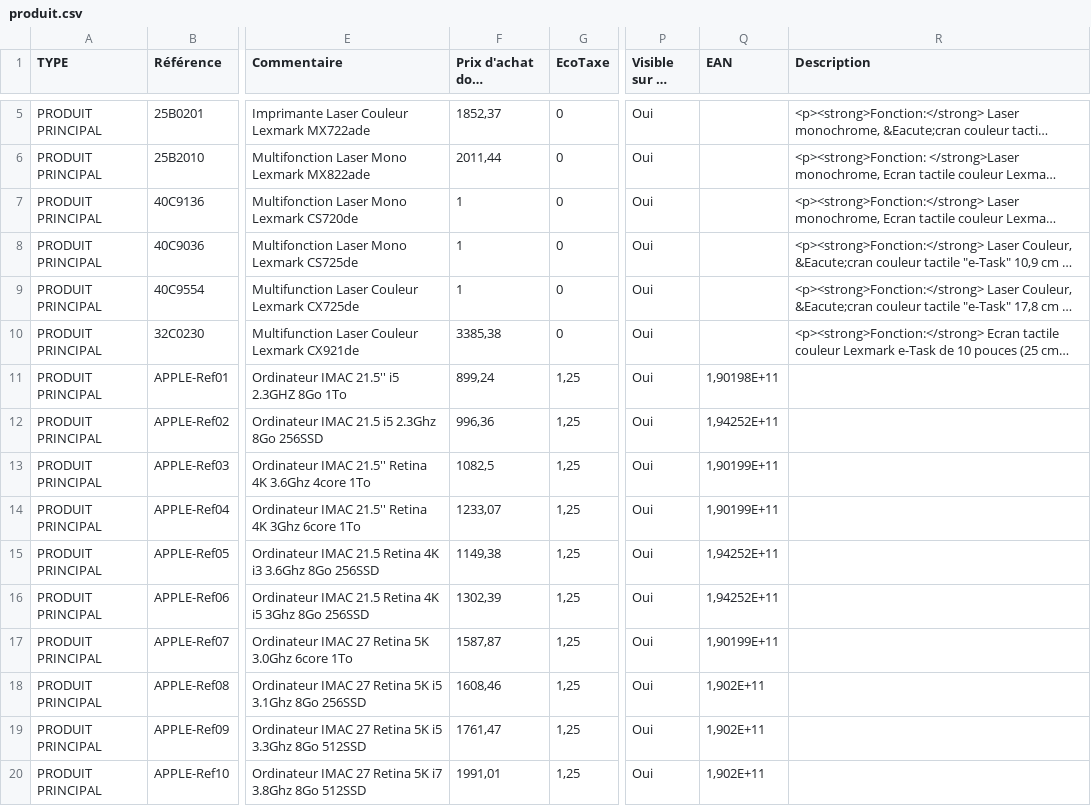
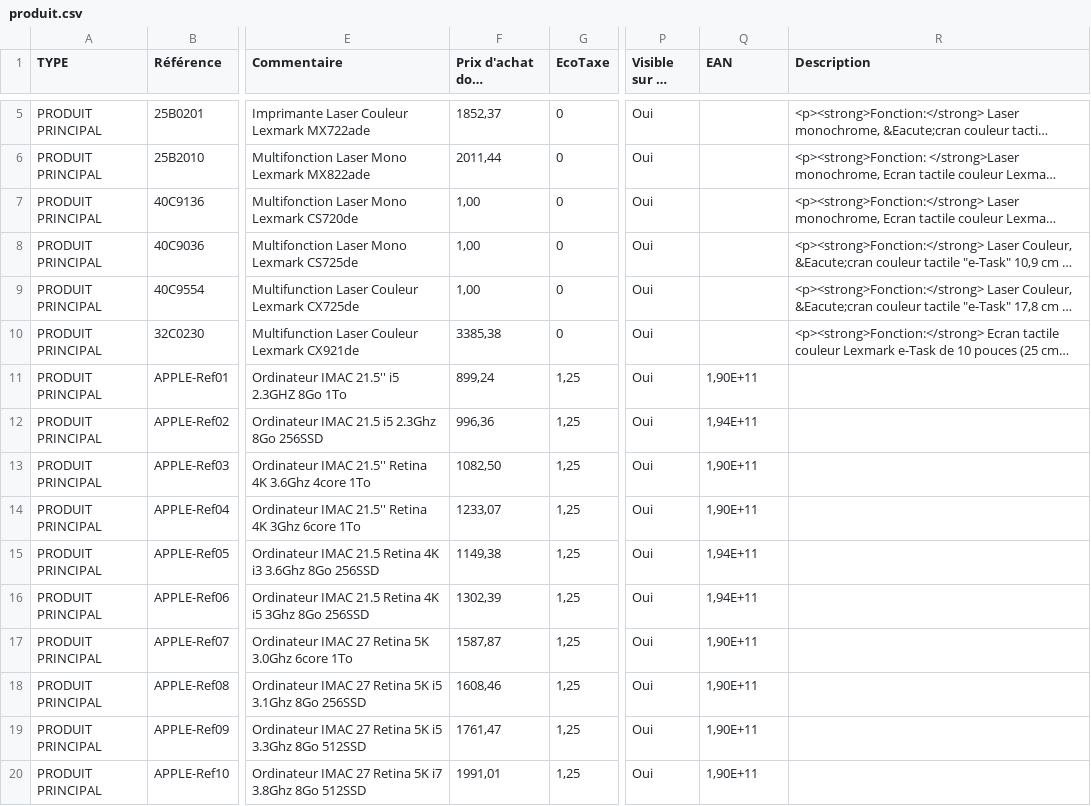
Before and after one commit to smortier59/optima, a CSV file: crontab/cleodis/boulangerpro/produit.csv, drawn as a sheet; only a part is shown, gaps mark what is left out; long unchanged cells end in …; the diff covers the shown part only; the diff names each change by its address in the sheet, - before the commit and + after, or states it on an @@ line.

Commit message:
decimal

```diff
--- a/crontab/cleodis/boulangerpro/produit.csv
+++ b/crontab/cleodis/boulangerpro/produit.csv
-F7:F9 (Prix d'achat dont ecotaxe): 1
+F7:F9 (Prix d'achat dont ecotaxe): 1,00
-Q11 (EAN): 1,90198E+11
+Q11 (EAN): 1,90E+11
-Q12 (EAN): 1,94252E+11
+Q12 (EAN): 1,94E+11
-F13 (Prix d'achat dont ecotaxe): 1082,5
+F13 (Prix d'achat dont ecotaxe): 1082,50
-Q13:Q14 (EAN): 1,90199E+11
+Q13:Q14 (EAN): 1,90E+11
-Q15:Q16 (EAN): 1,94252E+11
+Q15:Q16 (EAN): 1,94E+11
-Q17 (EAN): 1,90199E+11
+Q17 (EAN): 1,90E+11
-Q18:Q20 (EAN): 1,902E+11
+Q18:Q20 (EAN): 1,90E+11
```
Also changed, not shown: 141 edited cells elsewhere in this file.
